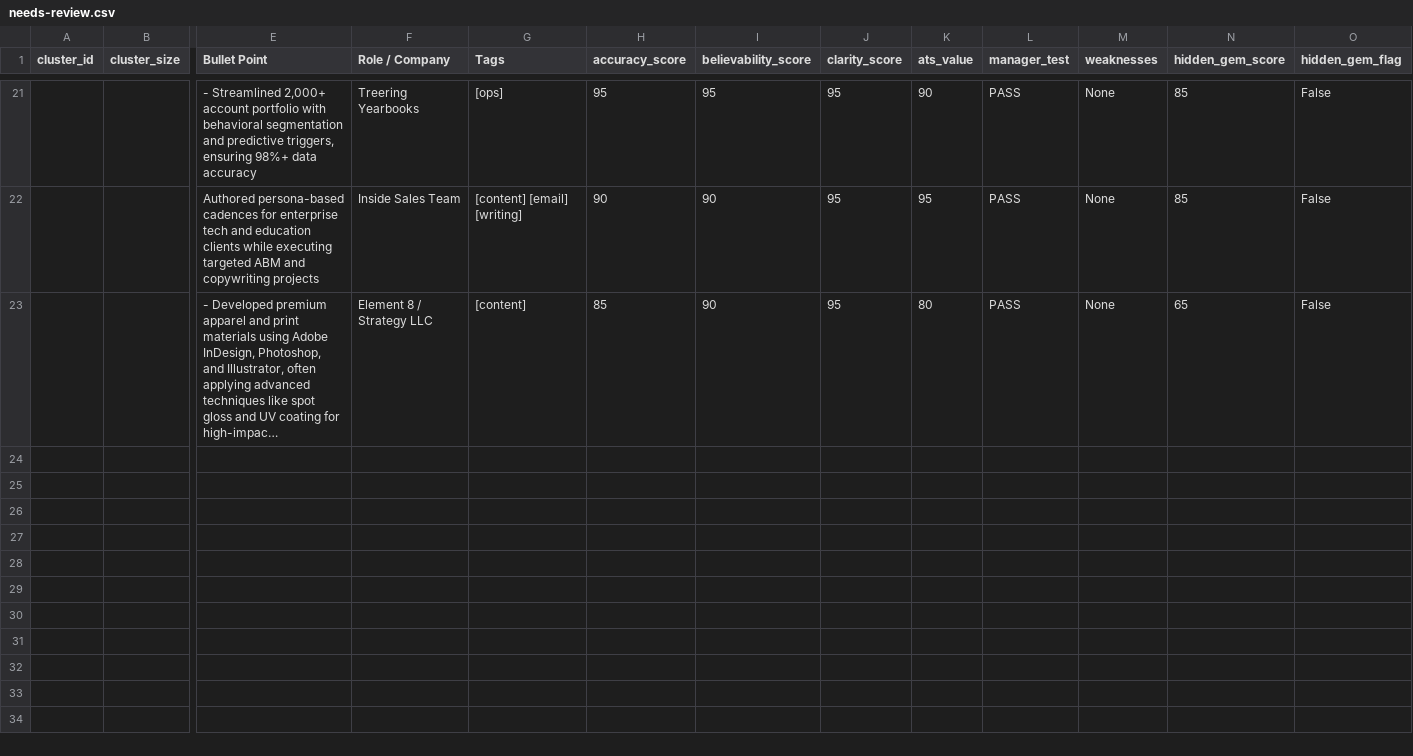
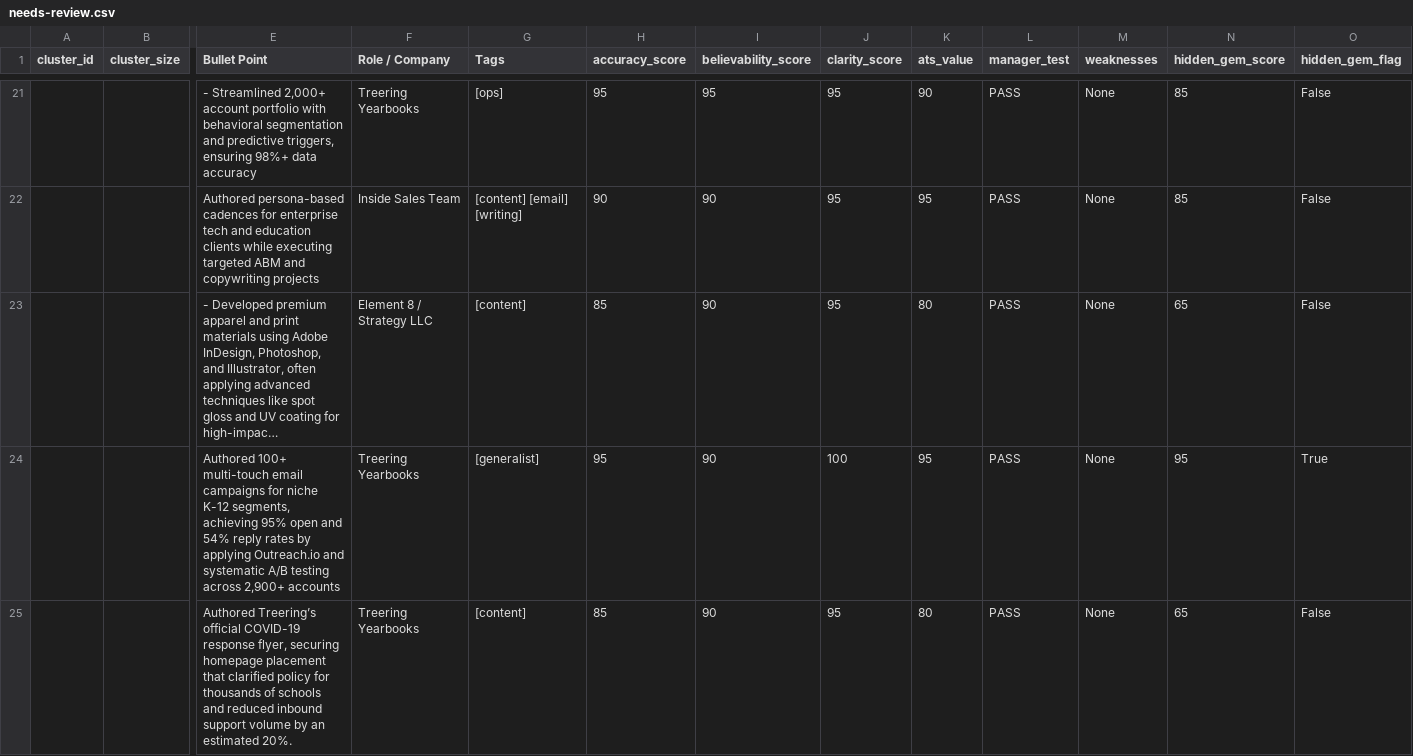
Before and after one commit to moreganooooo/resume-builder, a CSV file: resume-engine/knowledge_base/needs-review.csv, drawn as a sheet; only a part is shown, gaps mark what is left out; long unchanged cells end in …; rows hold the shown columns only; the diff names each change by its address in the sheet, - before the commit and + after, or states it on an @@ line.

Commit message:
Commt

```diff
--- a/resume-engine/knowledge_base/needs-review.csv
+++ b/resume-engine/knowledge_base/needs-review.csv
+row 24:  |  | Authored 100+ multi-touch email campaigns for niche K-12 segments, achieving 95% open and 54% reply rates by applying Outreach.io and systematic A/B testing across 2,900+ accounts | Treering Yearbooks | [generalist] | 95 | 90 | 100 | 95 | PASS | None | 95 | True
+row 25:  |  | Authored Treering’s official COVID-19 response flyer, securing homepage placement that clarified policy for thousands of schools and reduced inbound support volume by an estimated 20%. | Treering Yearbooks | [content] | 85 | 90 | 95 | 80 | PASS | None | 65 | False
```
